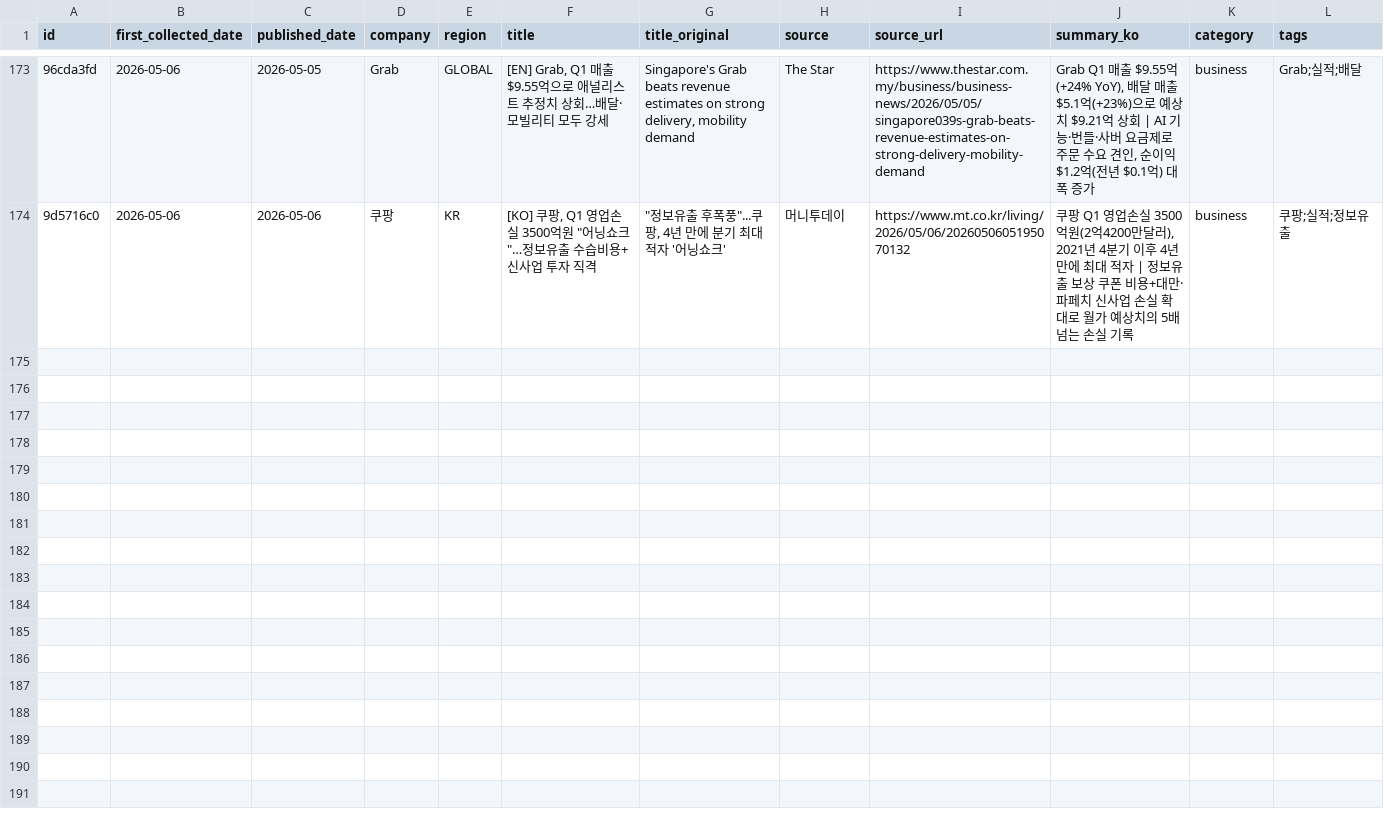
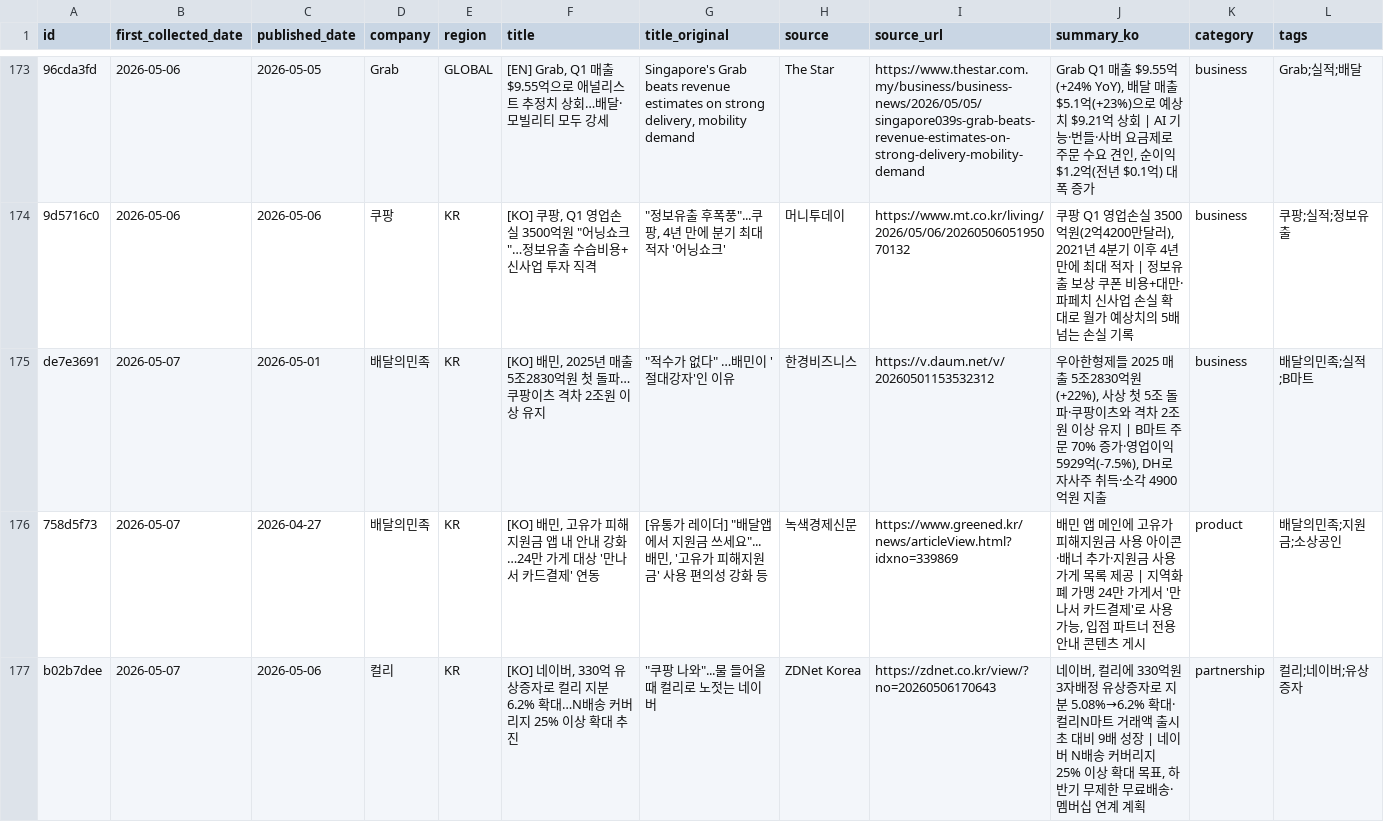
Before and after one commit to mafleur/baemin-product-insight-news-scraping, a CSV file: food_news_db.csv, drawn as a sheet; only a part is shown, gaps mark what is left out; the diff covers the shown part only; the diff names each change by its address in the sheet, - before the commit and + after, or states it on an @@ line.

Commit message:
feat: 신규 뉴스 9건 추가 [2026-05-07]
- 배달의민족: 2025 매출 5조2830억 첫 돌파 (실적)
- 배달의민족: 고유가 피해지원금 앱 내 안내 강화 (product)
- 컬리: 네이버 330억 유상증자·지분 6.2% 확대 (partnership)
- DoorDash: Q1 2026 실적 (매출 +33%, GOV +37%)
- Instacart: Q1 2026 실적 (GTV 03억, +13%)
- Uber Eats: Avride 배달봇 보행자 충돌·규제 공백 이슈
- Amazon: Now 런던 8번째 사이트 퀵커머스 확장
- Amazon: Business 미국 2300개 도시 B2B 신선식품 당일배송
- Swiggy: 배달 파트너 쿨링 조끼 도입

총 누적: 182건

```diff
--- a/food_news_db.csv
+++ b/food_news_db.csv
+row 175: de7e3691 | 2026-05-07 | 2026-05-01 | 배달의민족 | KR | [KO] 배민, 2025년 매출 5조2830억원 첫 돌파…쿠팡이츠 격차 2조원 이상 유지 | "적수가 없다" …배민이 '절대강자'인 이유 | 한경비즈니스 | https://v.daum.net/v/20260501153532312 | 우아한형제들 2025 매출 5조2830억원(+22%), 사상 첫 5조 돌파·쿠팡이츠와 격차 2조원 이상 유지 | B마트 주문 70% 증가·영업이익 5929억(-7.5%), DH로 자사주 취득·소각 4900억원 지출 | business | 배달의민족;실적;B마트
+row 176: 758d5f73 | 2026-05-07 | 2026-04-27 | 배달의민족 | KR | [KO] 배민, 고유가 피해지원금 앱 내 안내 강화…24만 가게 대상 '만나서 카드결제' 연동 | [유통가 레이더] "배달앱에서 지원금 쓰세요"... 배민, '고유가 피해지원금' 사용 편의성 강화 등 | 녹색경제신문 | https://www.greened.kr/news/articleView.html?idxno=339869 | 배민 앱 메인에 고유가 피해지원금 사용 아이콘·배너 추가·지원금 사용 가게 목록 제공 | 지역화폐 가맹 24만 가게서 '만나서 카드결제'로 사용 가능, 입점 파트너 전용 안내 콘텐츠 게시 | product | 배달의민족;지원금;소상공인
+row 177: b02b7dee | 2026-05-07 | 2026-05-06 | 컬리 | KR | [KO] 네이버, 330억 유상증자로 컬리 지분 6.2% 확대…N배송 커버리지 25% 이상 확대 추진 | "쿠팡 나와"...물 들어올 때 컬리로 노젓는 네이버 | ZDNet Korea | https://zdnet.co.kr/view/?no=20260506170643 | 네이버, 컬리에 330억원 3자배정 유상증자로 지분 5.08%→6.2% 확대·컬리N마트 거래액 출시 초 대비 9배 성장 | 네이버 N배송 커버리지 25% 이상 확대 목표, 하반기 무제한 무료배송·멤버십 연계 계획 | partnership | 컬리;네이버;유상증자
```
Also changed, not shown: 6 added rows elsewhere in this file.
